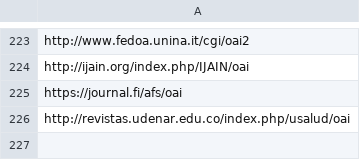
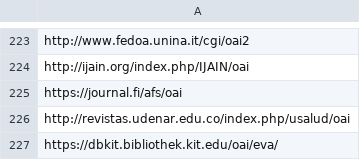
Before and after one commit to miku/metha, a TSV file: contrib/sites-extra.tsv, drawn as a sheet; only a part is shown, gaps mark what is left out; the diff names each change by its address in the sheet, - before the commit and + after, or states it on an @@ line.

Commit message:
add site

```diff
--- a/contrib/sites-extra.tsv
+++ b/contrib/sites-extra.tsv
+row 227: https://dbkit.bibliothek.kit.edu/oai/eva/
```
